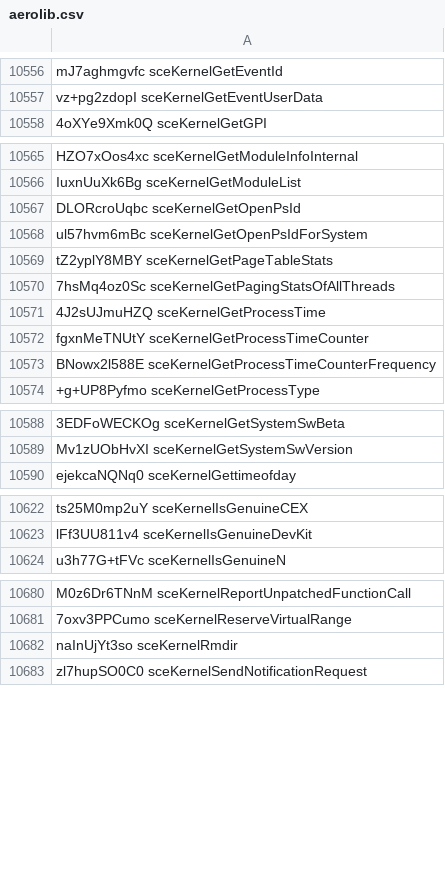
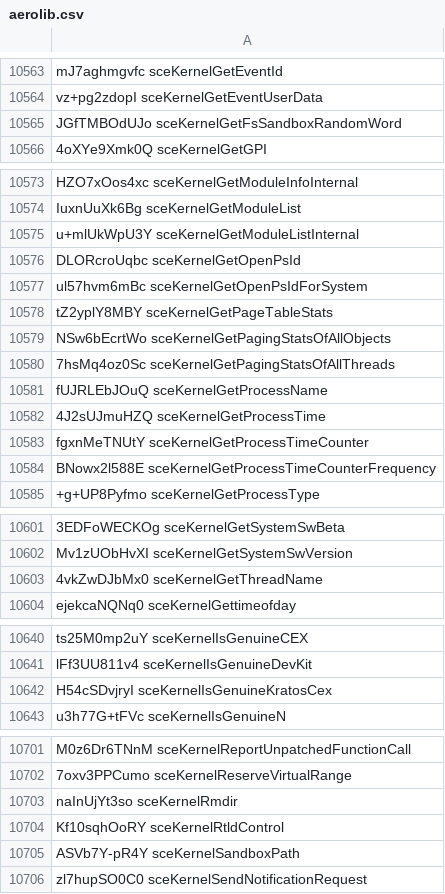
Before and after one commit to SocraticBliss/ps4_module_loader, a CSV file: aerolib.csv, drawn as a sheet; only a part is shown, gaps mark what is left out; the diff covers the shown part only; the diff names each change by its address in the sheet, - before the commit and + after, or states it on an @@ line.

Commit message:
Additional libKernel NIDs

```diff
--- a/aerolib.csv
+++ b/aerolib.csv
+row 10565: JGfTMBOdUJo sceKernelGetFsSandboxRandomWord
+row 10575: u+mlUkWpU3Y sceKernelGetModuleListInternal
+row 10579: NSw6bEcrtWo sceKernelGetPagingStatsOfAllObjects
+row 10581: fUJRLEbJOuQ sceKernelGetProcessName
+row 10603: 4vkZwDJbMx0 sceKernelGetThreadName
+row 10642: H54cSDvjryI sceKernelIsGenuineKratosCex
+row 10704: Kf10sqhOoRY sceKernelRtldControl
+row 10705: ASVb7Y-pR4Y sceKernelSandboxPath
```
Also changed, not shown: 18 added rows elsewhere in this file.
